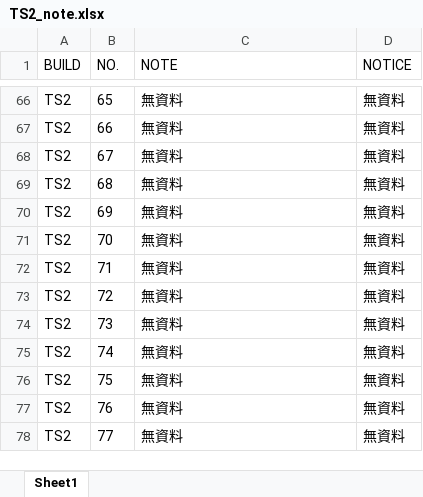
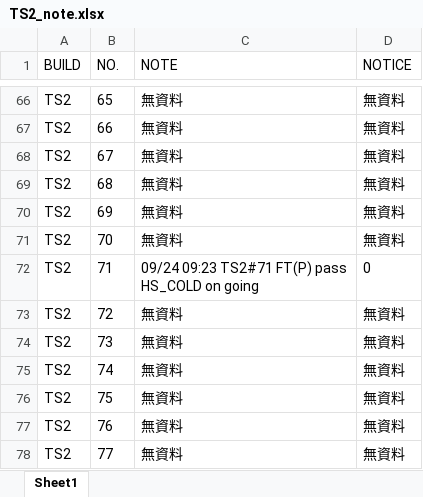
Before and after one commit to Kim-SWRD/Chameleon_test, an Excel workbook: TS2_note.xlsx, sheet Sheet1, drawn as a sheet; only a part is shown, gaps mark what is left out; values as stored, in another font and other column widths than the file's, no borders; ↵ is a line break in a cell; the diff names each change by its address in the sheet, - before the commit and + after, or states it on an @@ line.

Commit message:
Update TS2#71 Note via Tab3

```diff
--- a/TS2_note.xlsx (sheet Sheet1)
+++ b/TS2_note.xlsx (sheet Sheet1)
-C72 (NOTE): 無資料
+C72 (NOTE): 09/24 09:23 TS2#71 FT(P) pass ↵ HS_COLD on going
-D72 (NOTICE): 無資料
+D72 (NOTICE): 0
```
